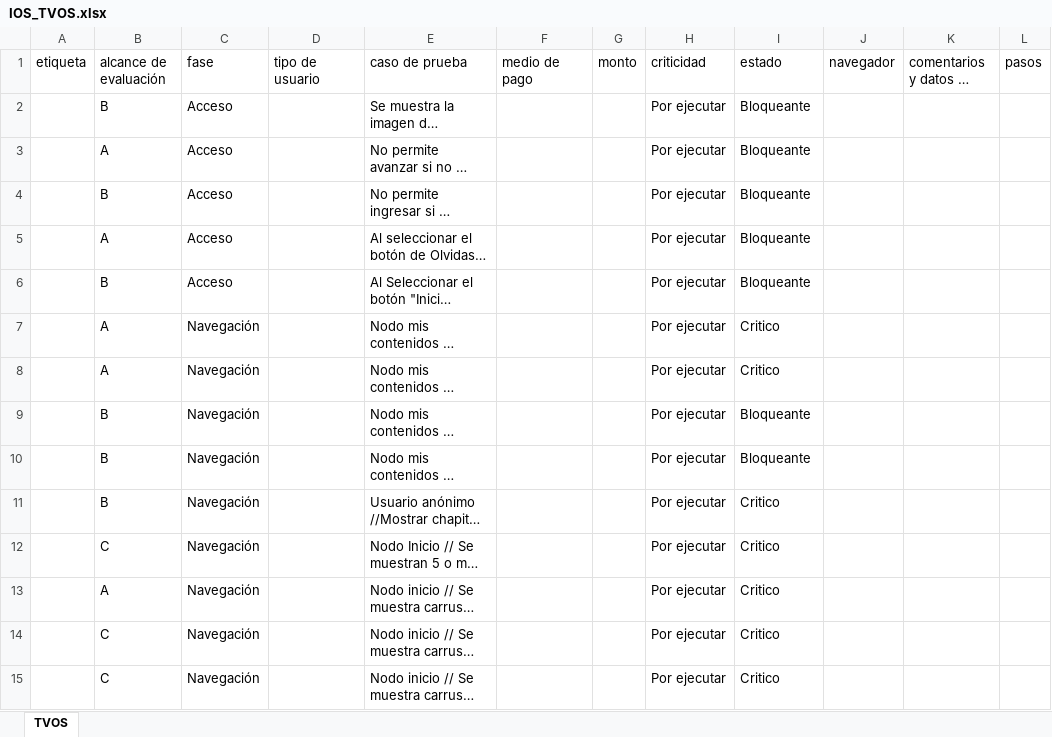
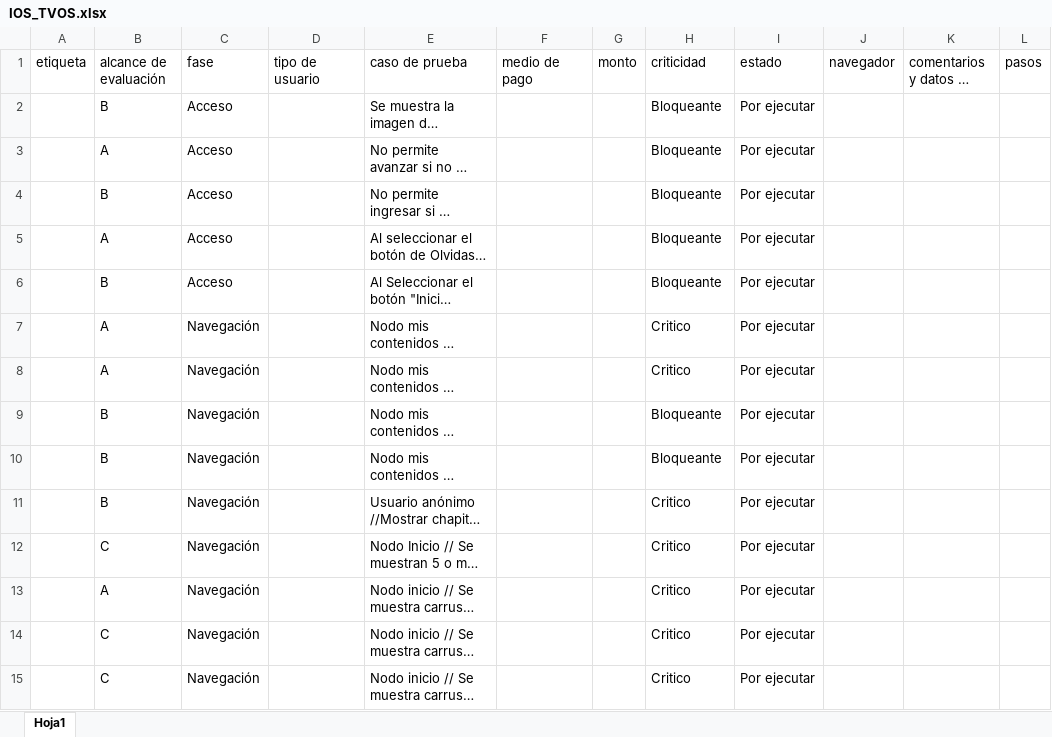
Before and after one commit to qc-test-dev/qc_matrix_generator, an Excel workbook: static/excel_files/IOS_TVOS.xlsx, sheet Hoja1, drawn as a sheet; only a part is shown; long unchanged cells end in …; values as stored, in another font and other column widths than the file's, no cell formats; conditional formats and table styles not drawn; the diff covers the shown part only; the diff names each change by its address in the sheet, - before the commit and + after, or states it on an @@ line.

```diff
--- a/static/excel_files/IOS_TVOS.xlsx (sheet Hoja1)
+++ b/static/excel_files/IOS_TVOS.xlsx (sheet Hoja1)
-sheet tab: TVOS
+sheet tab: Hoja1
-H2:H6 (criticidad): Por ejecutar
+H2:H6 (criticidad): Bloqueante
-I2:I6 (estado): Bloqueante
+I2:I6 (estado): Por ejecutar
-H7:H8 (criticidad): Por ejecutar
+H7:H8 (criticidad): Critico
-I7:I8 (estado): Critico
+I7:I8 (estado): Por ejecutar
-H9:H10 (criticidad): Por ejecutar
+H9:H10 (criticidad): Bloqueante
-I9:I10 (estado): Bloqueante
+I9:I10 (estado): Por ejecutar
-H11:H15 (criticidad): Por ejecutar
+H11:H15 (criticidad): Critico
-I11:I15 (estado): Critico
+I11:I15 (estado): Por ejecutar
```
Also changed, not shown: 482 edited cells elsewhere in this sheet, cell formats, static/excel_files/ADR_MOVIL_COSHIP.xlsx, static/excel_files/IPTV_NA_AOSP.xlsx, 7 other files.
